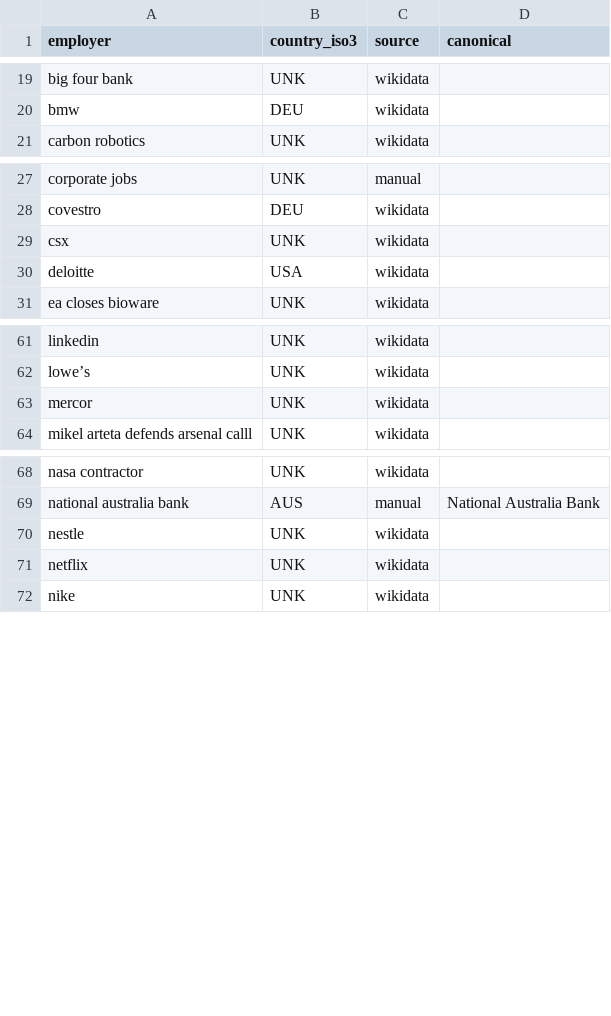
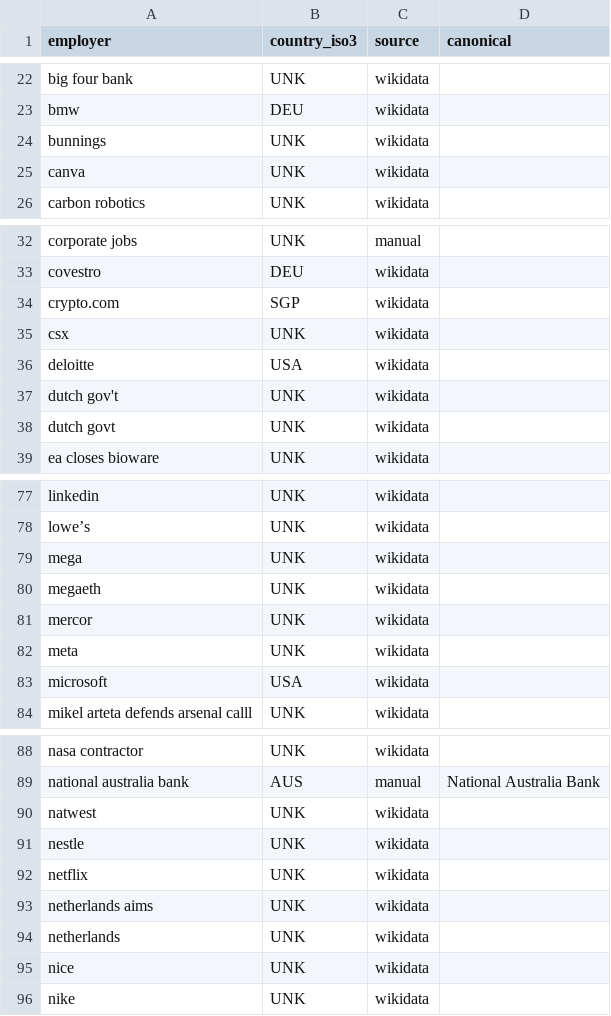
Before and after one commit to justinkulla81/nextchapter, a CSV file: data/employer-countries.csv, drawn as a sheet; only a part is shown, gaps mark what is left out; the diff covers the shown part only.

```diff
--- a/data/employer-countries.csv
+++ b/data/employer-countries.csv
@@ -20,2 +23,4 @@ big four bank,UNK,wikidata,
 bmw,DEU,wikidata,
+bunnings,UNK,wikidata,
+canva,UNK,wikidata,
 carbon robotics,UNK,wikidata,
@@ -28,4 +33,7 @@ corporate jobs,UNK,manual,
 covestro,DEU,wikidata,
+crypto.com,SGP,wikidata,
 csx,UNK,wikidata,
 deloitte,USA,wikidata,
+dutch gov't,UNK,wikidata,
+dutch govt,UNK,wikidata,
 ea closes bioware,UNK,wikidata,
@@ -62,3 +78,7 @@ linkedin,UNK,wikidata,
 lowe’s,UNK,wikidata,
+mega,UNK,wikidata,
+megaeth,UNK,wikidata,
 mercor,UNK,wikidata,
+meta,UNK,wikidata,
+microsoft,USA,wikidata,
 mikel arteta defends arsenal calll,UNK,wikidata,
@@ -69,4 +89,8 @@ nasa contractor,UNK,wikidata,
 national australia bank,AUS,manual,National Australia Bank
+natwest,UNK,wikidata,
 nestle,UNK,wikidata,
 netflix,UNK,wikidata,
+netherlands aims,UNK,wikidata,
+netherlands,UNK,wikidata,
+nice,UNK,wikidata,
 nike,UNK,wikidata,
```
Also changed, not shown: 21 added rows elsewhere in this file, public/reports/ai-layoffs-events.csv, public/reports/us-early-warning.csv, 7 other files.
